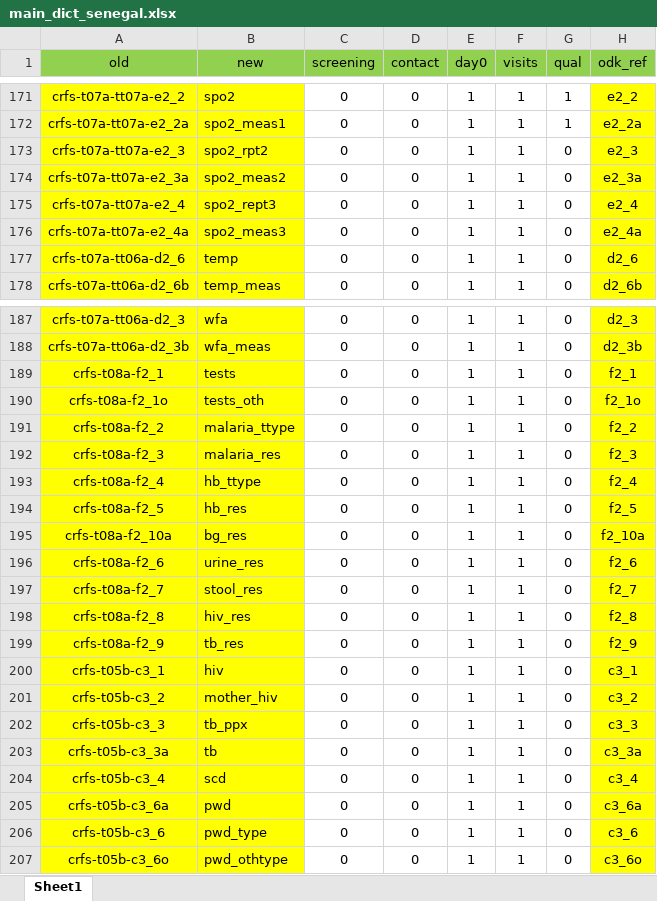
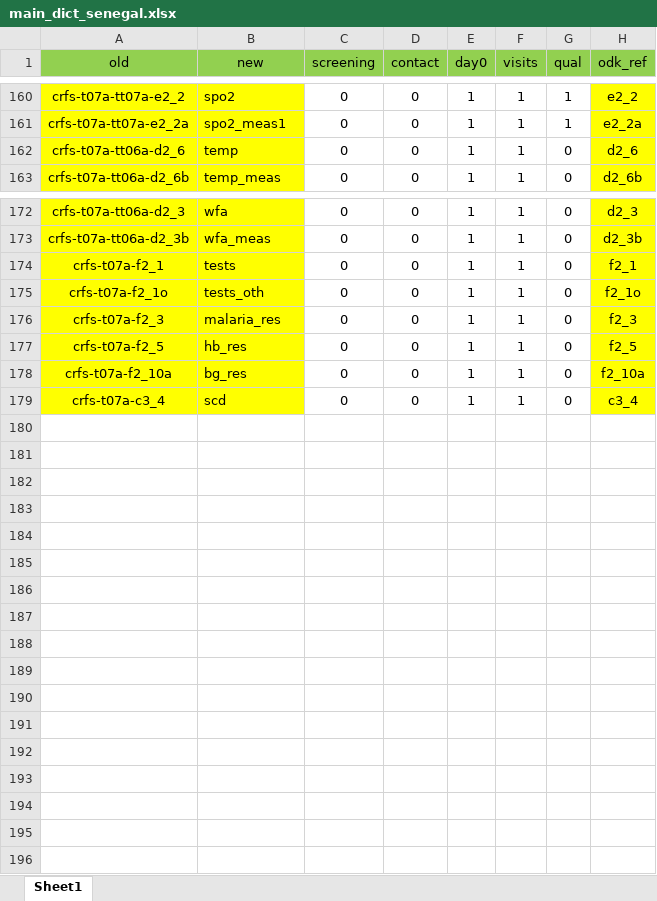
Before and after one commit to SwissTPH/timci, an Excel workbook: inst/extdata/main_dict_senegal.xlsx, sheet Sheet1, drawn as a sheet; only a part is shown, gaps mark what is left out; values as stored, in another font and other column widths than the file's, no borders; removed rows and columns are numbered as before the commit, all else as after; the diff covers the shown part only; the diff names each change by its address in the sheet, - before the commit and + after, or states it on an @@ line.

Commit message:
Update data quality checks and reports

```diff
--- a/inst/extdata/main_dict_senegal.xlsx (sheet Sheet1)
+++ b/inst/extdata/main_dict_senegal.xlsx (sheet Sheet1)
-row 173: crfs-t07a-tt07a-e2_3 | spo2_rpt2 | 0 | 0 | 1 | 1 | 0 | e2_3
-row 174: crfs-t07a-tt07a-e2_3a | spo2_meas2 | 0 | 0 | 1 | 1 | 0 | e2_3a
-row 175: crfs-t07a-tt07a-e2_4 | spo2_rept3 | 0 | 0 | 1 | 1 | 0 | e2_4
-row 176: crfs-t07a-tt07a-e2_4a | spo2_meas3 | 0 | 0 | 1 | 1 | 0 | e2_4a
-A174 (old): crfs-t08a-f2_1
+A174 (old): crfs-t07a-f2_1
-A175 (old): crfs-t08a-f2_1o
+A175 (old): crfs-t07a-f2_1o
-row 191: crfs-t08a-f2_2 | malaria_ttype | 0 | 0 | 1 | 1 | 0 | f2_2
-A176 (old): crfs-t08a-f2_3
+A176 (old): crfs-t07a-f2_3
-row 193: crfs-t08a-f2_4 | hb_ttype | 0 | 0 | 1 | 1 | 0 | f2_4
-A177 (old): crfs-t08a-f2_5
+A177 (old): crfs-t07a-f2_5
-A178 (old): crfs-t08a-f2_10a
+A178 (old): crfs-t07a-f2_10a
-row 196: crfs-t08a-f2_6 | urine_res | 0 | 0 | 1 | 1 | 0 | f2_6
-row 197: crfs-t08a-f2_7 | stool_res | 0 | 0 | 1 | 1 | 0 | f2_7
-row 198: crfs-t08a-f2_8 | hiv_res | 0 | 0 | 1 | 1 | 0 | f2_8
-row 199: crfs-t08a-f2_9 | tb_res | 0 | 0 | 1 | 1 | 0 | f2_9
-row 200: crfs-t05b-c3_1 | hiv | 0 | 0 | 1 | 1 | 0 | c3_1
-row 201: crfs-t05b-c3_2 | mother_hiv | 0 | 0 | 1 | 1 | 0 | c3_2
-row 202: crfs-t05b-c3_3 | tb_ppx | 0 | 0 | 1 | 1 | 0 | c3_3
-row 203: crfs-t05b-c3_3a | tb | 0 | 0 | 1 | 1 | 0 | c3_3a
-A179 (old): crfs-t05b-c3_4
+A179 (old): crfs-t07a-c3_4
-row 205: crfs-t05b-c3_6a | pwd | 0 | 0 | 1 | 1 | 0 | c3_6a
-row 206: crfs-t05b-c3_6 | pwd_type | 0 | 0 | 1 | 1 | 0 | c3_6
-row 207: crfs-t05b-c3_6o | pwd_othtype | 0 | 0 | 1 | 1 | 0 | c3_6o
```
Also changed, not shown: 1 added row, 12 removed rows, 2 moved rows and 1 edited cell elsewhere in this sheet, inst/extdata/main_dict.xlsx, inst/extdata/main_dict_kenya.xlsx, 8 other files.
